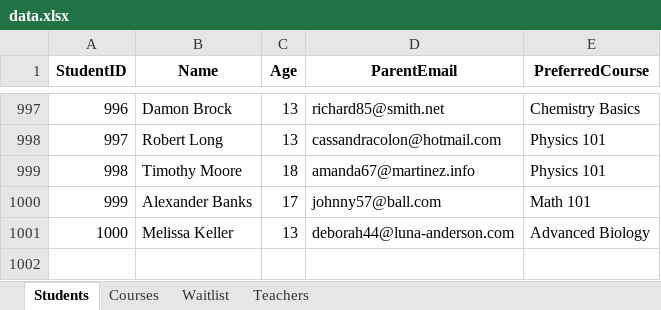
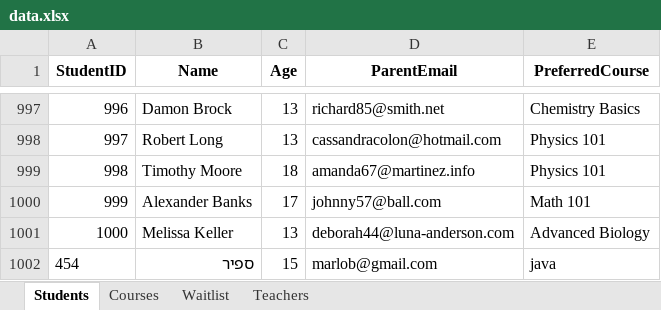
Before and after one commit to SapirMarlov/AdvancedPythonProject, an Excel workbook: data analysis in Excel/data.xlsx, sheet Students, drawn as a sheet; only a part is shown, gaps mark what is left out; values as stored, in another font and other column widths than the file's, no borders; the diff names each change by its address in the sheet, - before the commit and + after, or states it on an @@ line.

```diff
--- a/data analysis in Excel/data.xlsx (sheet Students)
+++ b/data analysis in Excel/data.xlsx (sheet Students)
+row 1002: 454 | ספיר | 15 | marlob@gmail.com | java
```
Also changed, not shown: 1 other file.
